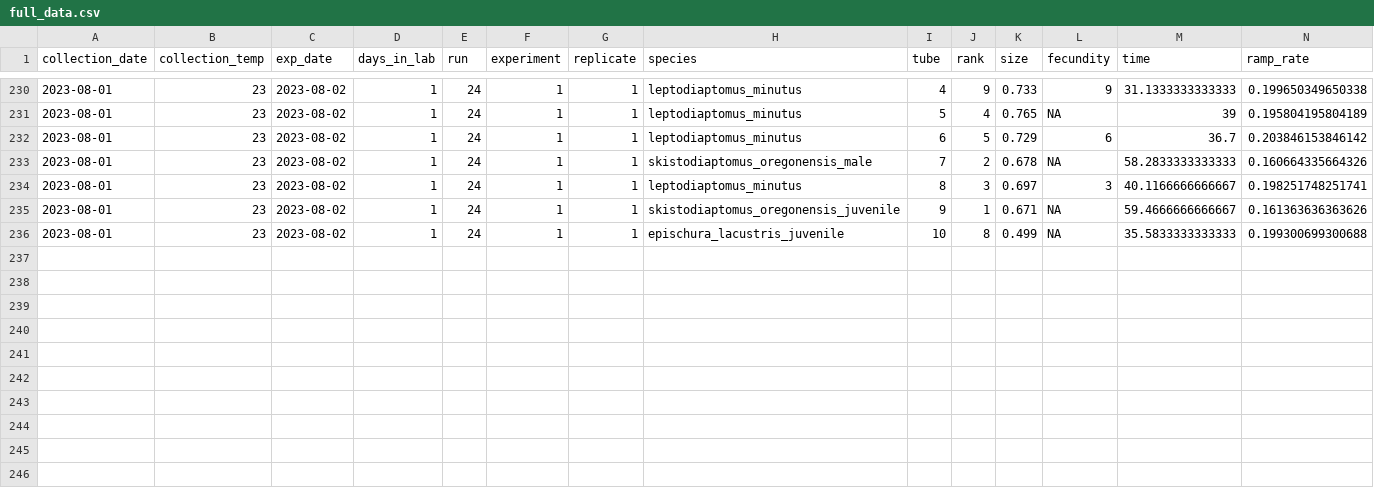
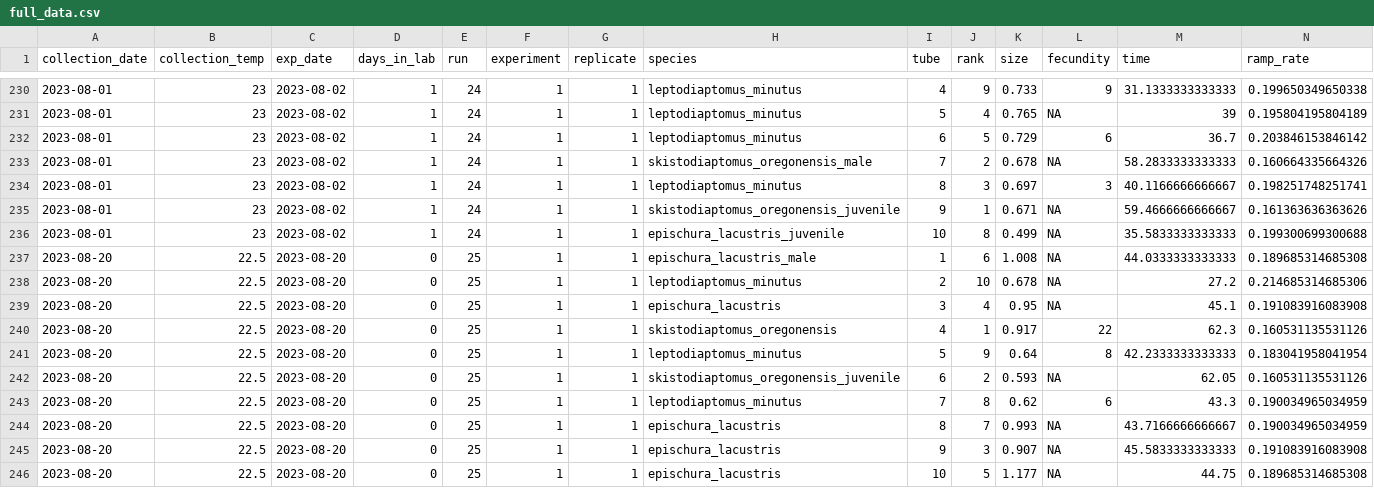
Before and after one commit to ZoopEcoEvo/champlain_seasonality, a CSV file: Output/Data/full_data.csv, drawn as a sheet; only a part is shown, gaps mark what is left out; rows hold the shown columns only; the diff names each change by its address in the sheet, - before the commit and + after, or states it on an @@ line.

Commit message:
New experimental data

```diff
--- a/Output/Data/full_data.csv
+++ b/Output/Data/full_data.csv
+row 237: 2023-08-20 | 22.5 | 2023-08-20 | 0 | 25 | 1 | 1 | epischura_lacustris_male | 1 | 6 | 1.008 | NA | 44.0333333333333 | 0.189685314685308
+row 238: 2023-08-20 | 22.5 | 2023-08-20 | 0 | 25 | 1 | 1 | leptodiaptomus_minutus | 2 | 10 | 0.678 | NA | 27.2 | 0.214685314685306
+row 239: 2023-08-20 | 22.5 | 2023-08-20 | 0 | 25 | 1 | 1 | epischura_lacustris | 3 | 4 | 0.95 | NA | 45.1 | 0.191083916083908
+row 240: 2023-08-20 | 22.5 | 2023-08-20 | 0 | 25 | 1 | 1 | skistodiaptomus_oregonensis | 4 | 1 | 0.917 | 22 | 62.3 | 0.160531135531126
+row 241: 2023-08-20 | 22.5 | 2023-08-20 | 0 | 25 | 1 | 1 | leptodiaptomus_minutus | 5 | 9 | 0.64 | 8 | 42.2333333333333 | 0.183041958041954
+row 242: 2023-08-20 | 22.5 | 2023-08-20 | 0 | 25 | 1 | 1 | skistodiaptomus_oregonensis_juvenile | 6 | 2 | 0.593 | NA | 62.05 | 0.160531135531126
+row 243: 2023-08-20 | 22.5 | 2023-08-20 | 0 | 25 | 1 | 1 | leptodiaptomus_minutus | 7 | 8 | 0.62 | 6 | 43.3 | 0.190034965034959
+row 244: 2023-08-20 | 22.5 | 2023-08-20 | 0 | 25 | 1 | 1 | epischura_lacustris | 8 | 7 | 0.993 | NA | 43.7166666666667 | 0.190034965034959
+row 245: 2023-08-20 | 22.5 | 2023-08-20 | 0 | 25 | 1 | 1 | epischura_lacustris | 9 | 3 | 0.907 | NA | 45.5833333333333 | 0.191083916083908
+row 246: 2023-08-20 | 22.5 | 2023-08-20 | 0 | 25 | 1 | 1 | epischura_lacustris | 10 | 5 | 1.177 | NA | 44.75 | 0.189685314685308
```
Also changed, not shown: 31 other files.
